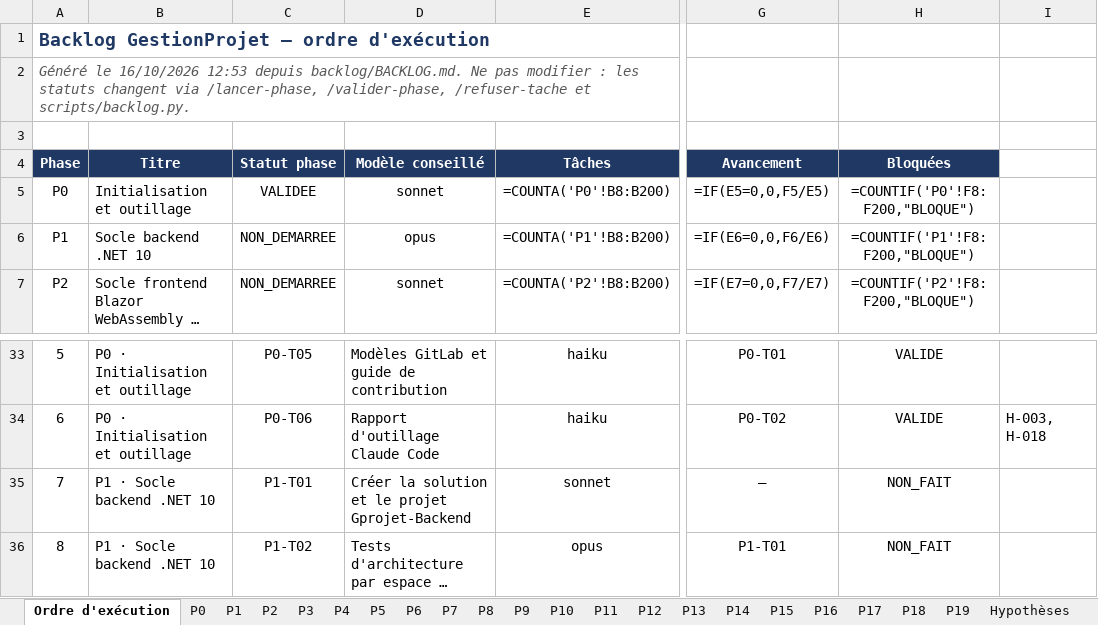
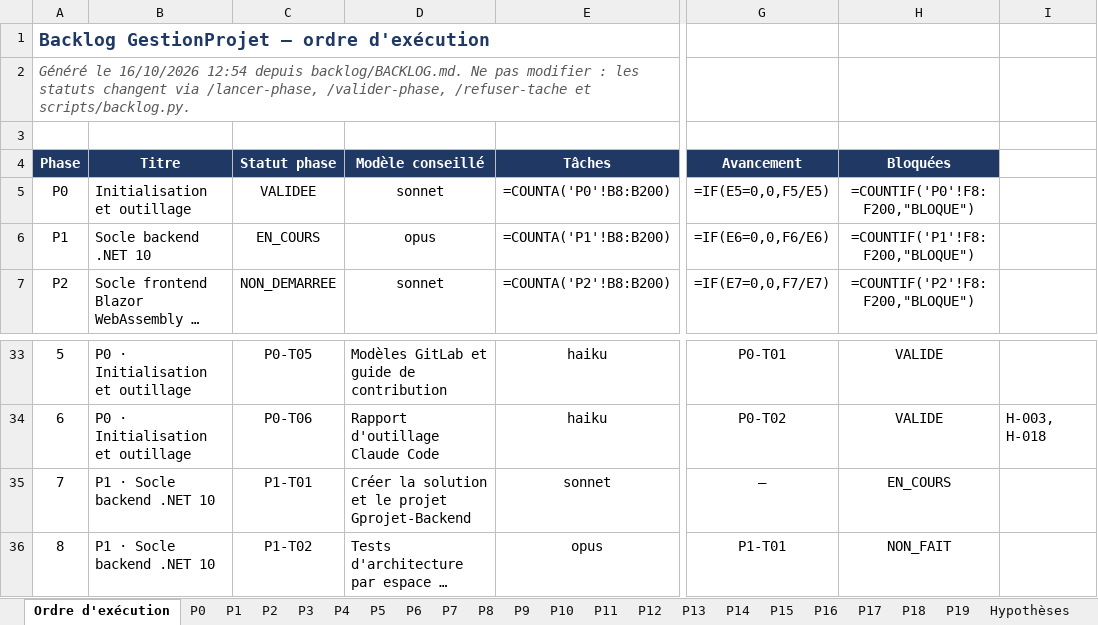
Before and after one commit to hajar-hamid-coder/gprojet, an Excel workbook: backlog/BACKLOG.xlsx, sheet Ordre d'exécution, drawn as a sheet; only a part is shown, gaps mark what is left out; long unchanged cells end in …; values as stored, in another font and other column widths than the file's, no borders; formulas without a stored value are shown as written; conditional formats not drawn; the diff names each change by its address in the sheet, - before the commit and + after, or states it on an @@ line.

```diff
--- a/backlog/BACKLOG.xlsx (sheet Ordre d'exécution)
+++ b/backlog/BACKLOG.xlsx (sheet Ordre d'exécution)
-A2 (Phase): …le 16/10/2026 12:53 depuis backlog/BACKLOG.md.…
+A2 (Phase): …le 16/10/2026 12:54 depuis backlog/BACKLOG.md.…
-C6 (Statut phase): NON_DEMARREE
+C6 (Statut phase): EN_COURS
-H35 (Bloquées): NON_FAIT
+H35 (Bloquées): EN_COURS
```
Also changed, not shown: sheet P1, 24 other files.
